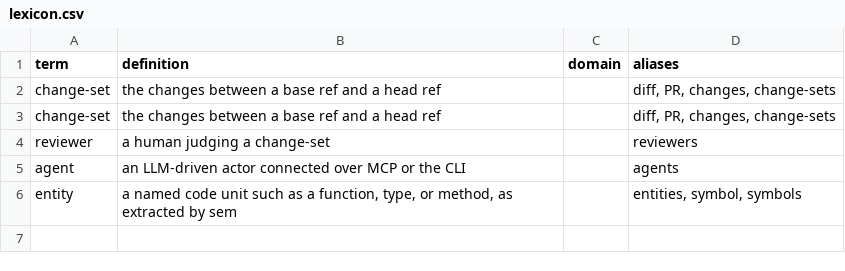
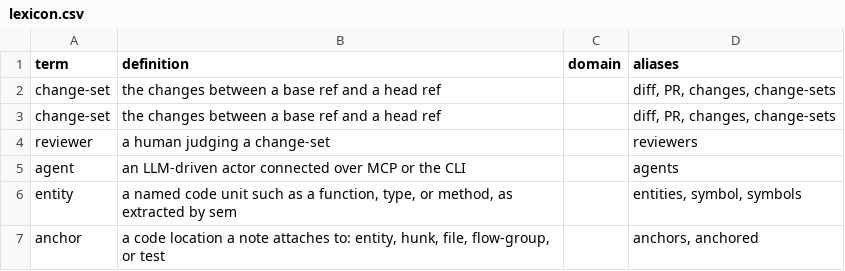
Before and after one commit to mikenrafter/diff-core, a CSV file: residual/lexicon.csv, drawn as a sheet; the diff names each change by its address in the sheet, - before the commit and + after, or states it on an @@ line.

```diff
--- a/residual/lexicon.csv
+++ b/residual/lexicon.csv
+row 7: anchor | a code location a note attaches to: entity, hunk, file, flow-group, or test |  | anchors, anchored
```
Also changed, not shown: 1 other file.
